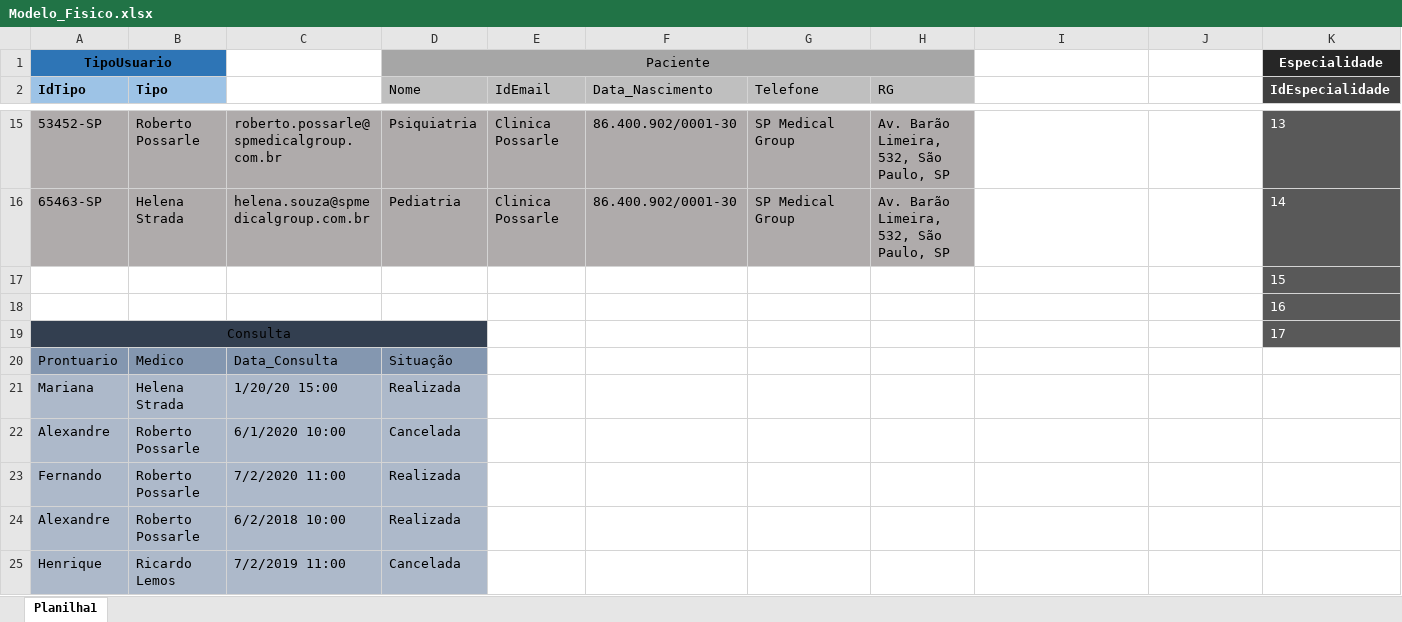
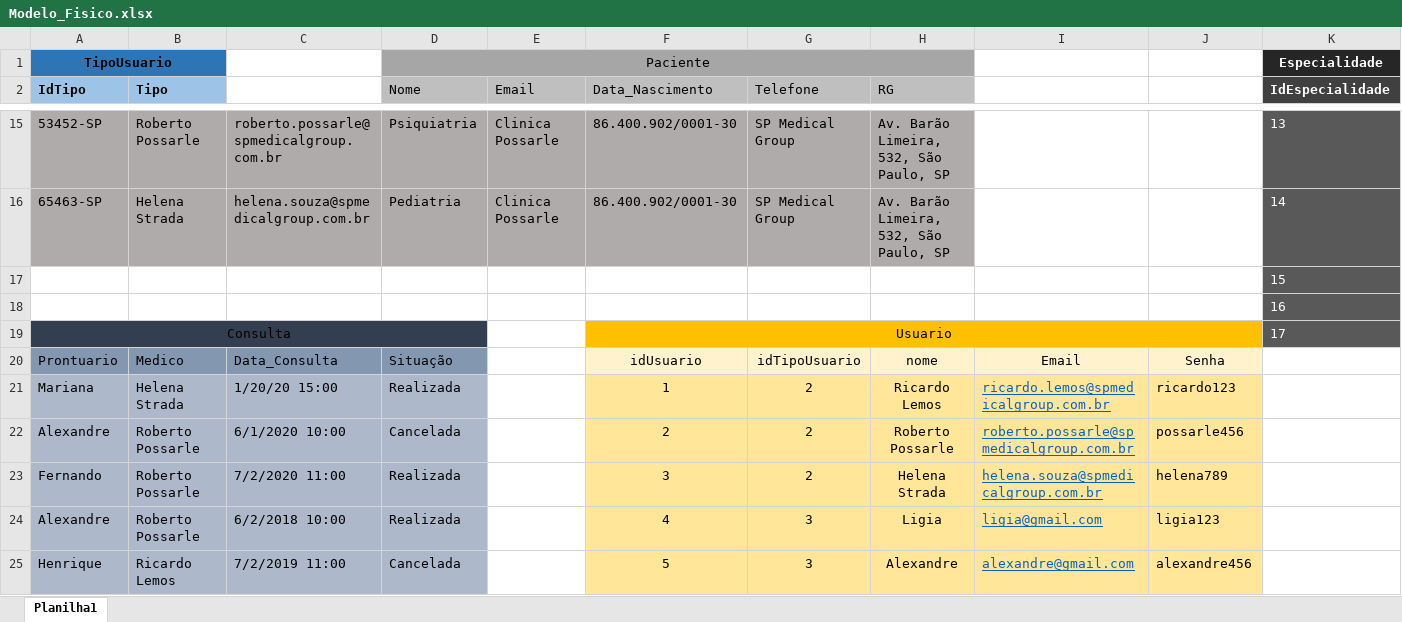
Before and after one commit to Strilicherk/SENAI_Sprint1_Database, an Excel workbook: Projetos/SENAI_MEDICAL_GROUP/Modelo_Fisico.xlsx, sheet Planilha1, drawn as a sheet; only a part is shown, gaps mark what is left out; values as stored, in another font and other column widths than the file's, no borders; the diff covers the shown part only; the diff names each change by its address in the sheet, - before the commit and + after, or states it on an @@ line.

```diff
--- a/Projetos/SENAI_MEDICAL_GROUP/Modelo_Fisico.xlsx (sheet Planilha1)
+++ b/Projetos/SENAI_MEDICAL_GROUP/Modelo_Fisico.xlsx (sheet Planilha1)
-E2: IdEmail
+E2: Email
-F19 (Data_Nascimento): (empty)
+F19 (Data_Nascimento): Usuario
-F19:J19 fill: none
+F19:J19 fill: #FFC000
+F19:J19 merged
-F20 (Data_Nascimento): (empty)
+F20 (Data_Nascimento): idUsuario
-F20:J20 fill: none
+F20:J20 fill: #FFF2CC
-G20 (Telefone): (empty)
+G20 (Telefone): idTipoUsuario
-H20 (RG): (empty)
+H20 (RG): nome
-I20: (empty)
+I20: Email
-J20: (empty)
+J20: Senha
-F21 (Data_Nascimento): (empty)
+F21 (Data_Nascimento): 1
-F21:J25 fill: none
+F21:J25 fill: #FFE699
-G21:G23 (Telefone): (empty)
+G21:G23 (Telefone): 2
-H21 (RG): (empty)
+H21 (RG): Ricardo Lemos
-I21: (empty)
+I21: ricardo.lemos@spmedicalgroup.com.br
-J21: (empty)
+J21: ricardo123
-F22 (Data_Nascimento): (empty)
+F22 (Data_Nascimento): 2
-H22 (RG): (empty)
+H22 (RG): Roberto Possarle
-I22: (empty)
+I22: roberto.possarle@spmedicalgroup.com.br
-J22: (empty)
+J22: possarle456
-F23 (Data_Nascimento): (empty)
+F23 (Data_Nascimento): 3
-H23 (RG): (empty)
+H23 (RG): Helena Strada
-I23: (empty)
+I23: helena.souza@spmedicalgroup.com.br
-J23: (empty)
+J23: helena789
-F24 (Data_Nascimento): (empty)
+F24 (Data_Nascimento): 4
-G24:G25 (Telefone): (empty)
+G24:G25 (Telefone): 3
-H24 (RG): (empty)
+H24 (RG): Ligia
-I24: (empty)
+I24: ligia@gmail.com
-J24: (empty)
+J24: ligia123
-F25 (Data_Nascimento): (empty)
+F25 (Data_Nascimento): 5
-H25 (RG): (empty)
+H25 (RG): Alexandre
-I25: (empty)
+I25: alexandre@gmail.com
-J25: (empty)
+J25: alexandre456
```
Also changed, not shown: 3 added rows, 33 removed rows, 40 edited cells, cell formats and merged cells elsewhere in this sheet, 10 other files.
